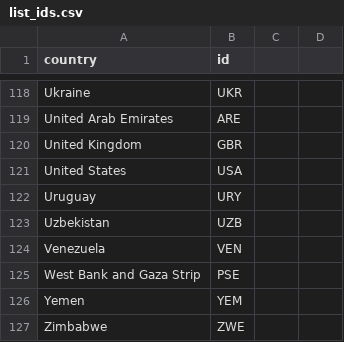
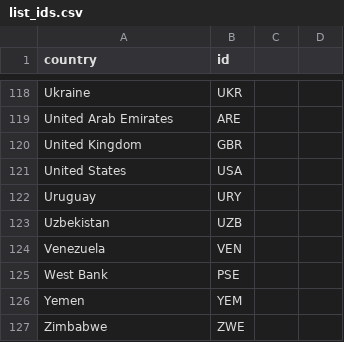
Before and after one commit to PhilipOosterholt/dataprocessing, a CSV file: Homework/week_6/list_ids.csv, drawn as a sheet; only a part is shown, gaps mark what is left out; the diff covers the shown part only.

```diff
--- a/Homework/week_6/list_ids.csv
+++ b/Homework/week_6/list_ids.csv
@@ -125 +125 @@ Venezuela;VEN;
-West Bank and Gaza Strip;PSE;
+West Bank;PSE;;
```
Also changed, not shown: 5 edited cells elsewhere in this file, Homework/week_6/test.csv, 7 other files.
